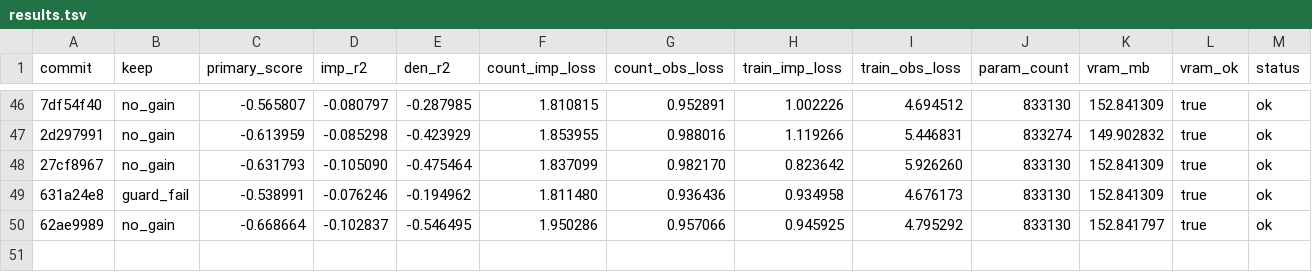
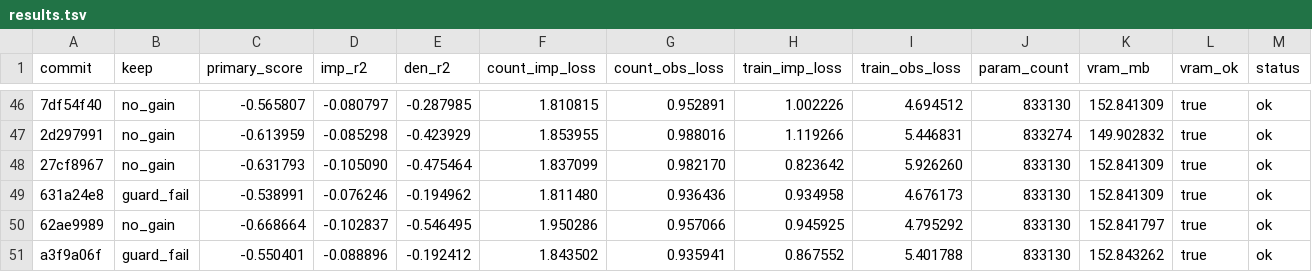
Before and after one commit to mehdiforoozandeh/CANDI, a TSV file: sandbox/autoresearch/june3/results.tsv, drawn as a sheet; only a part is shown, gaps mark what is left out; rows hold the shown columns only; the diff names each change by its address in the sheet, - before the commit and + after, or states it on an @@ line.

```diff
--- a/sandbox/autoresearch/june3/results.tsv
+++ b/sandbox/autoresearch/june3/results.tsv
+row 51: a3f9a06f | guard_fail | -0.550401 | -0.088896 | -0.192412 | 1.843502 | 0.935941 | 0.867552 | 5.401788 | 833130 | 152.843262 | true | ok
```
Also changed, not shown: 1 other file.
